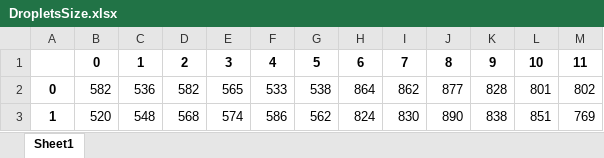
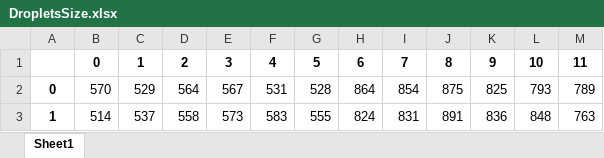
Before and after one commit to aimat-lab/microdroplet_segmentation, an Excel workbook: output/HG2A_30s/DropletsSize.xlsx, sheet Sheet1, drawn as a sheet; only a part is shown; values as stored, in another font and other column widths than the file's, no borders; the diff covers the shown part only; the diff names each change by its address in the sheet, - before the commit and + after, or states it on an @@ line.

```diff
--- a/output/HG2A_30s/DropletsSize.xlsx (sheet Sheet1)
+++ b/output/HG2A_30s/DropletsSize.xlsx (sheet Sheet1)
-B2: 582
+B2: 570
-C2: 536
+C2: 529
-D2: 582
+D2: 564
-E2: 565
+E2: 567
-F2: 533
+F2: 531
-G2: 538
+G2: 528
-I2: 862
+I2: 854
-J2: 877
+J2: 875
-K2: 828
+K2: 825
-L2: 801
+L2: 793
-M2: 802
+M2: 789
-B3: 520
+B3: 514
-C3: 548
+C3: 537
-D3: 568
+D3: 558
-E3: 574
+E3: 573
-F3: 586
+F3: 583
-G3: 562
+G3: 555
-I3: 830
+I3: 831
-J3: 890
+J3: 891
-K3: 838
+K3: 836
-L3: 851
+L3: 848
-M3: 769
+M3: 763
```
Also changed, not shown: 184 edited cells elsewhere in this sheet, output/HG2A_30s/DropletsIntensity.xlsx, output/HG2A_30s/DropletsSizeScaled.xlsx, 13 other files.
